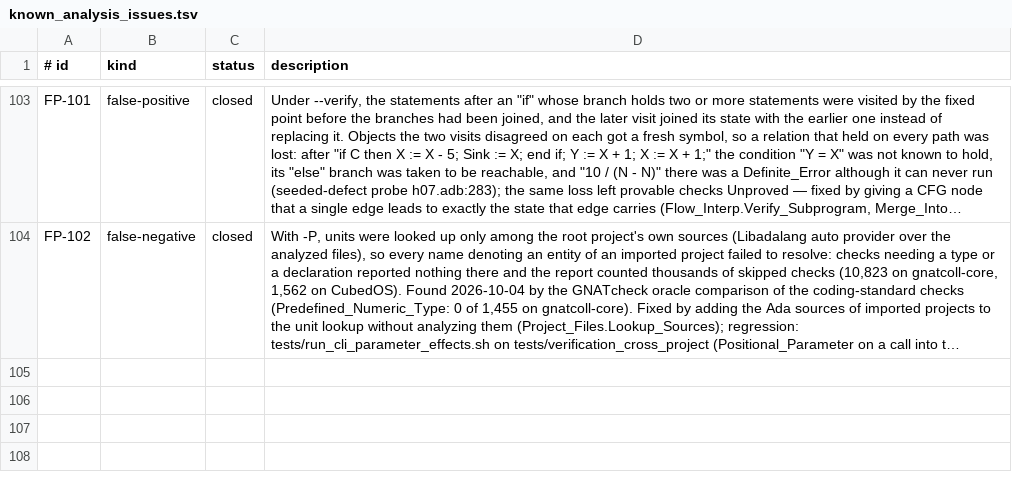
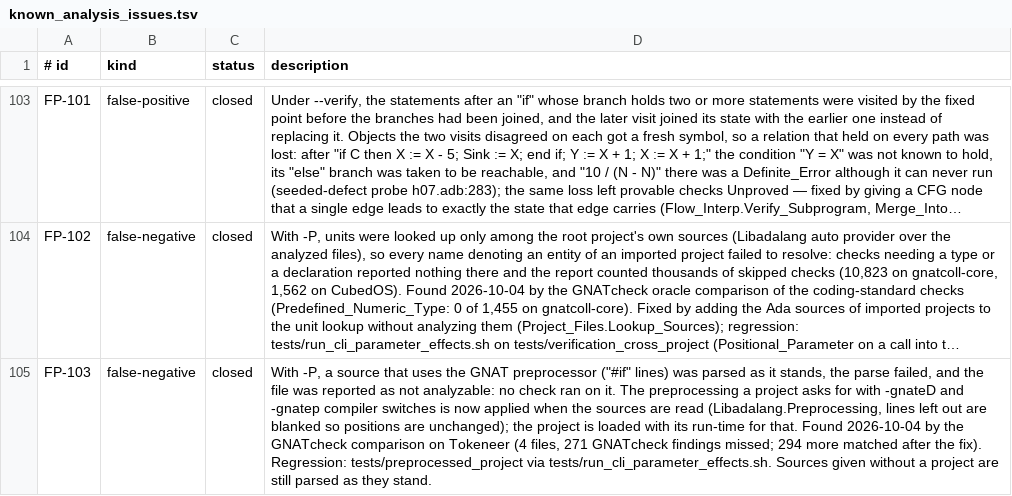
Before and after one commit to mmartign/AdaLang_Analyzer, a TSV file: quality/known_analysis_issues.tsv, drawn as a sheet; only a part is shown, gaps mark what is left out; long unchanged cells end in …; the diff names each change by its address in the sheet, - before the commit and + after, or states it on an @@ line.

Commit message:
Apply a project's preprocessing switches before parsing (FP-103)
A source with preprocessor directives failed to parse and no check ran
on it. The -gnateD and -gnatep switches of the loaded project are now
turned into a Libadalang file reader; lines left out are blanked, so
positions are unchanged. On Tokeneer 294 more findings match GNATcheck.

```diff
--- a/quality/known_analysis_issues.tsv
+++ b/quality/known_analysis_issues.tsv
+row 105: FP-103 | false-negative | closed | With -P, a source that uses the GNAT preprocessor ("#if" lines) was parsed as it stands, the parse failed, and the file was reported as not analyzable: no check ran on it. The preprocessing a project asks for with -gnateD and -gnatep compiler switches is now applied when the sources are read (Libadalang.Preprocessing, lines left out are blanked so positions are unchanged); the project is loaded with its run-time for that. Found 2026-10-04 by the GNATcheck comparison on Tokeneer (4 files, 271 GNATcheck findings missed; 294 more matched after the fix). Regression: tests/preprocessed_project via tests/run_cli_parameter_effects.sh. Sources given without a project are still parsed as they stand.
```
Also changed, not shown: 7 other files.
